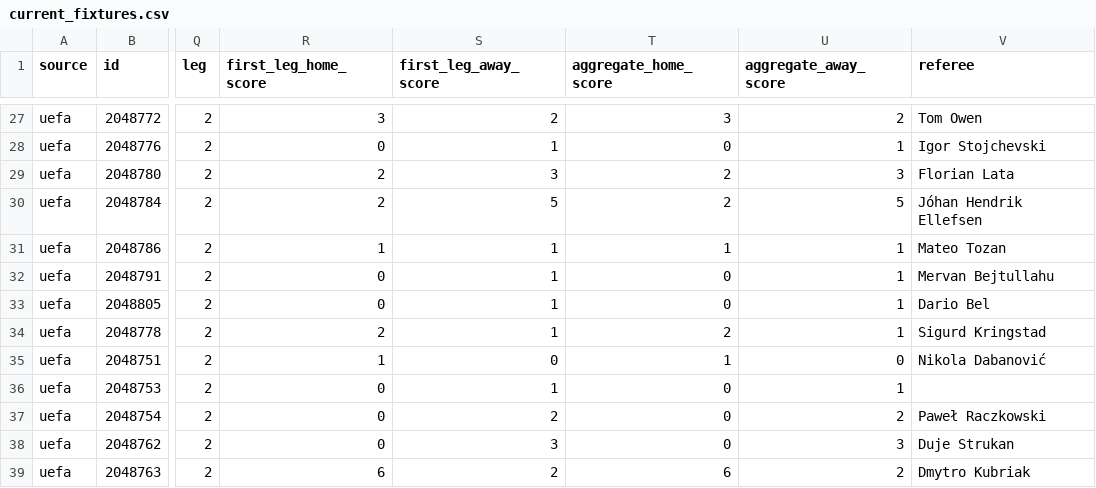
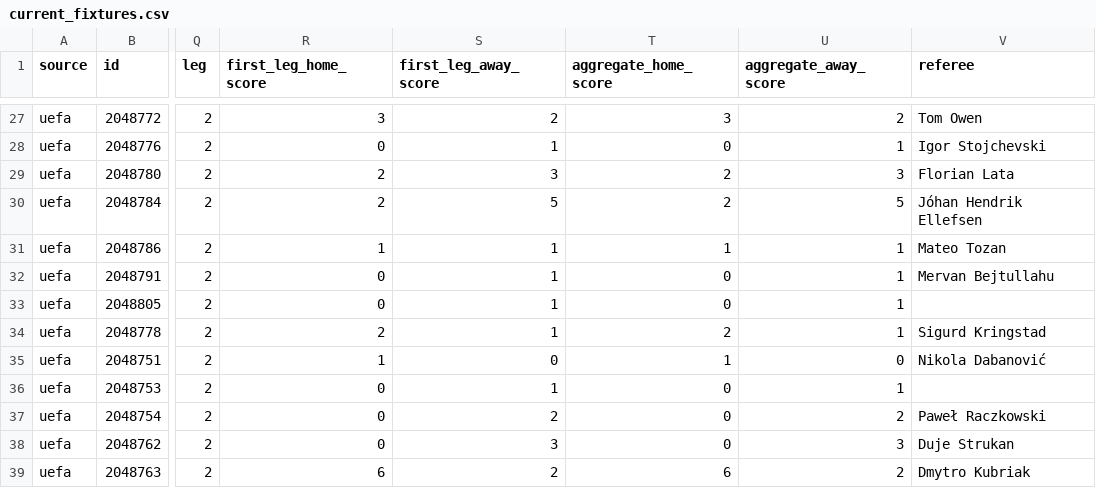
Before and after one commit to bogdasovandrej/xg-edge, a CSV file: reports/live/current_fixtures.csv, drawn as a sheet; only a part is shown, gaps mark what is left out; the diff names each change by its address in the sheet, - before the commit and + after, or states it on an @@ line.

```diff
--- a/reports/live/current_fixtures.csv
+++ b/reports/live/current_fixtures.csv
-V33 (referee): Dario Bel
+V33 (referee): (empty)
```
Also changed, not shown: reports/ucl_qualifying_predictions.csv, 7 other files.
